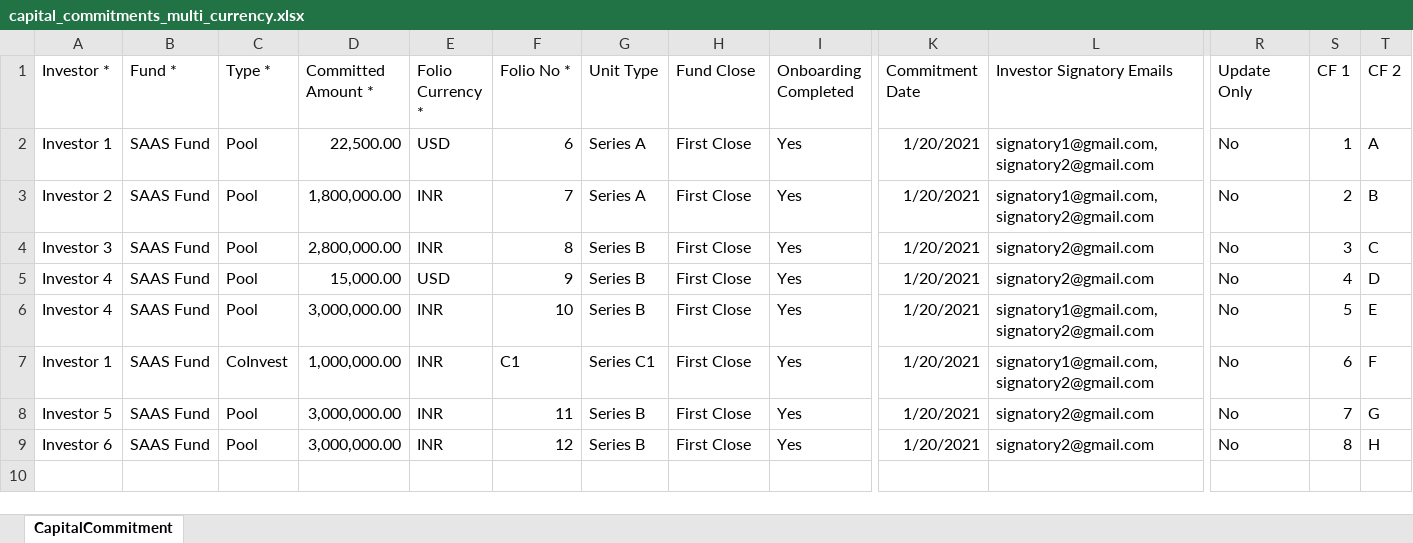
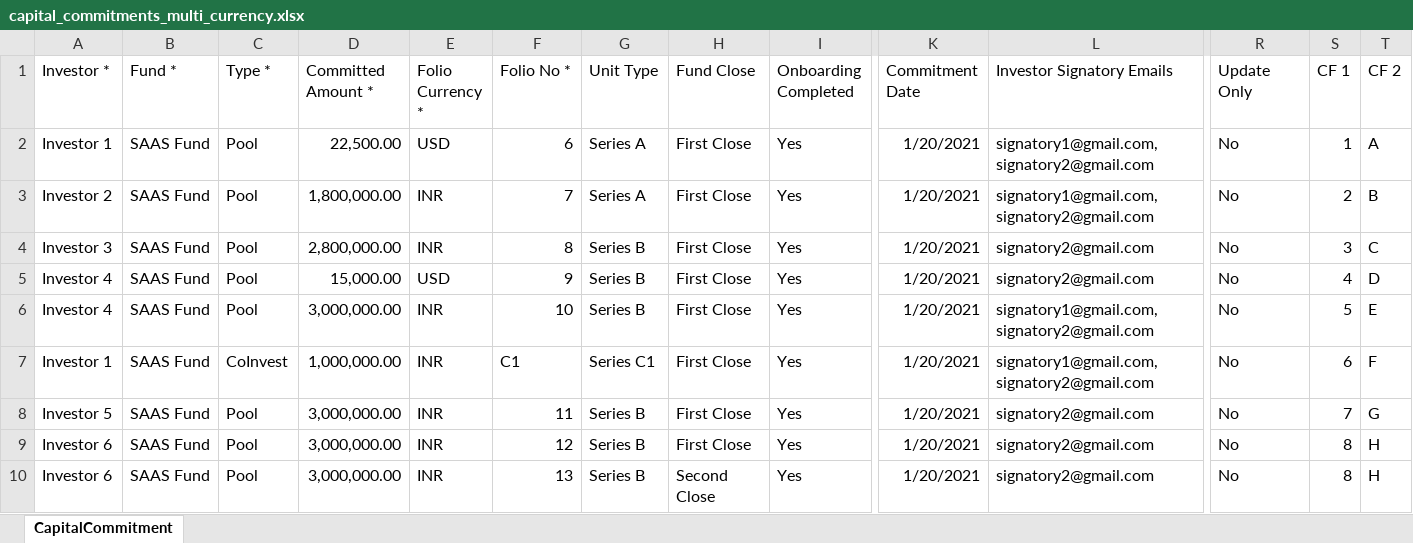
Before and after one commit to sampadadiwan/IRM, an Excel workbook: public/sample_uploads/capital_commitments_multi_currency.xlsx, sheet CapitalCommitment, drawn as a sheet; only a part is shown, gaps mark what is left out; values as stored, in another font and other column widths than the file's, no borders; rows hold the shown columns only; the diff names each change by its address in the sheet, - before the commit and + after, or states it on an @@ line.

Commit message:
Import cc fixes (#465)
* Import capital call for close percentages

* Validation for Upload call basis

* Specs for uploads

* Specs for uploads

* Specs for uploads

```diff
--- a/public/sample_uploads/capital_commitments_multi_currency.xlsx (sheet CapitalCommitment)
+++ b/public/sample_uploads/capital_commitments_multi_currency.xlsx (sheet CapitalCommitment)
+row 10: Investor 6 | SAAS Fund | Pool | 3,000,000.00 | INR | 13 | Series B | Second Close | Yes | 1/20/2021 | signatory2@gmail.com | No | 8 | H
```
Also changed, not shown: public/sample_uploads/capital_calls.xlsx, public/sample_uploads/capital_calls_no_remittances.xlsx, 8 other files.
